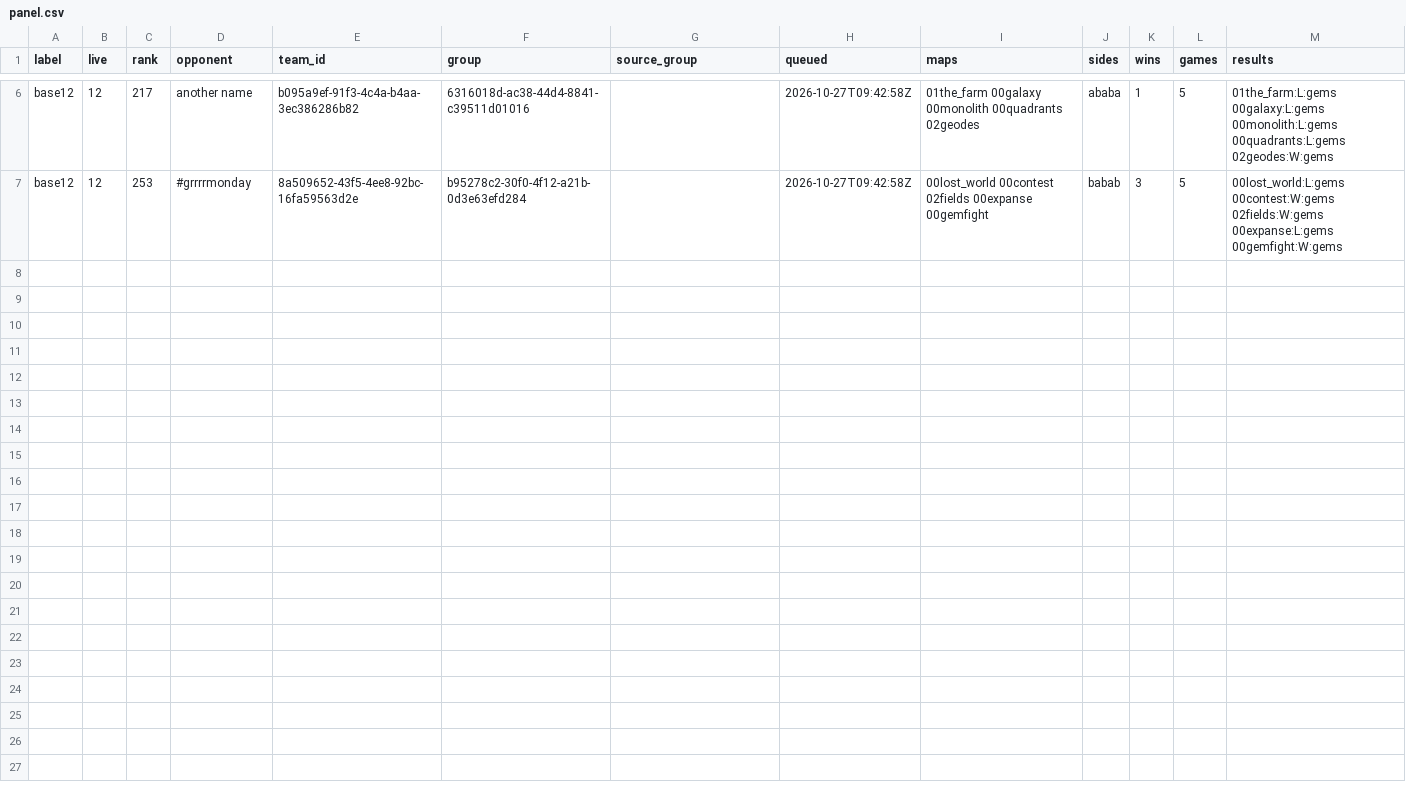
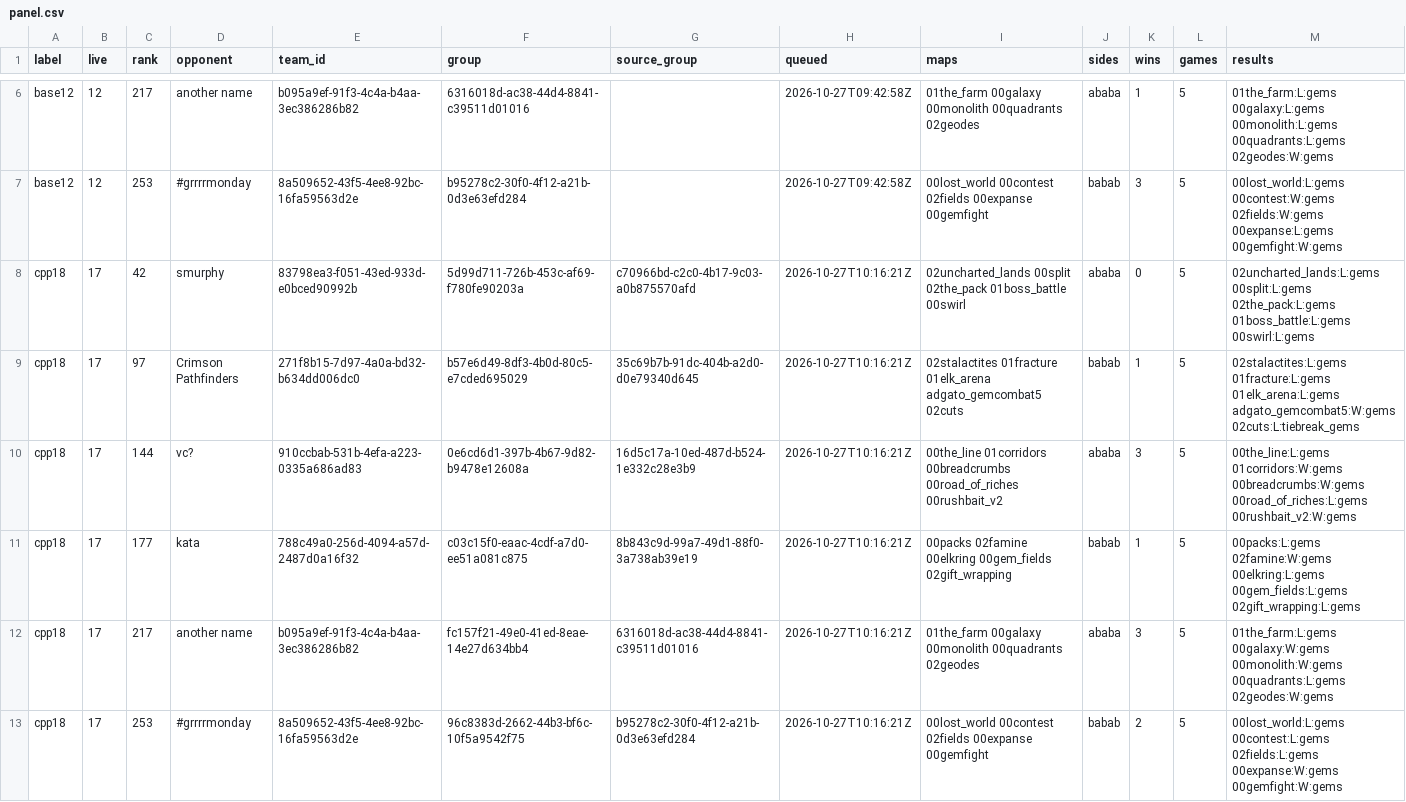
Before and after one commit to jamesrdainton-jpg/Cambridge-Battlecode, a CSV file: matches/panel.csv, drawn as a sheet; only a part is shown, gaps mark what is left out; the diff names each change by its address in the sheet, - before the commit and + after, or states it on an @@ line.

```diff
--- a/matches/panel.csv
+++ b/matches/panel.csv
+row 8: cpp18 | 17 | 42 | smurphy | 83798ea3-f051-43ed-933d-e0bced90992b | 5d99d711-726b-453c-af69-f780fe90203a | c70966bd-c2c0-4b17-9c03-a0b875570afd | 2026-10-27T10:16:21Z | 02uncharted_lands 00split 02the_pack 01boss_battle 00swirl | ababa | 0 | 5 | 02uncharted_lands:L:gems 00split:L:gems 02the_pack:L:gems 01boss_battle:L:gems 00swirl:L:gems
+row 9: cpp18 | 17 | 97 | Crimson Pathfinders | 271f8b15-7d97-4a0a-bd32-b634dd006dc0 | b57e6d49-8df3-4b0d-80c5-e7cded695029 | 35c69b7b-91dc-404b-a2d0-d0e79340d645 | 2026-10-27T10:16:21Z | 02stalactites 01fracture 01elk_arena adgato_gemcombat5 02cuts | babab | 1 | 5 | 02stalactites:L:gems 01fracture:L:gems 01elk_arena:L:gems adgato_gemcombat5:W:gems 02cuts:L:tiebreak_gems
+row 10: cpp18 | 17 | 144 | vc? | 910ccbab-531b-4efa-a223-0335a686ad83 | 0e6cd6d1-397b-4b67-9d82-b9478e12608a | 16d5c17a-10ed-487d-b524-1e332c28e3b9 | 2026-10-27T10:16:21Z | 00the_line 01corridors 00breadcrumbs 00road_of_riches 00rushbait_v2 | ababa | 3 | 5 | 00the_line:L:gems 01corridors:W:gems 00breadcrumbs:W:gems 00road_of_riches:L:gems 00rushbait_v2:W:gems
+row 11: cpp18 | 17 | 177 | kata | 788c49a0-256d-4094-a57d-2487d0a16f32 | c03c15f0-eaac-4cdf-a7d0-ee51a081c875 | 8b843c9d-99a7-49d1-88f0-3a738ab39e19 | 2026-10-27T10:16:21Z | 00packs 02famine 00elkring 00gem_fields 02gift_wrapping | babab | 1 | 5 | 00packs:L:gems 02famine:W:gems 00elkring:L:gems 00gem_fields:L:gems 02gift_wrapping:L:gems
+row 12: cpp18 | 17 | 217 | another name | b095a9ef-91f3-4c4a-b4aa-3ec386286b82 | fc157f21-49e0-41ed-8eae-14e27d634bb4 | 6316018d-ac38-44d4-8841-c39511d01016 | 2026-10-27T10:16:21Z | 01the_farm 00galaxy 00monolith 00quadrants 02geodes | ababa | 3 | 5 | 01the_farm:L:gems 00galaxy:W:gems 00monolith:W:gems 00quadrants:L:gems 02geodes:W:gems
+row 13: cpp18 | 17 | 253 | #grrrrmonday | 8a509652-43f5-4ee8-92bc-16fa59563d2e | 96c8383d-2662-44b3-bf6c-10f5a9542f75 | b95278c2-30f0-4f12-a21b-0d3e63efd284 | 2026-10-27T10:16:21Z | 00lost_world 00contest 02fields 00expanse 00gemfight | babab | 2 | 5 | 00lost_world:L:gems 00contest:L:gems 02fields:L:gems 00expanse:W:gems 00gemfight:W:gems
```
Also changed, not shown: matches/gauntlet.csv, 3 other files.
